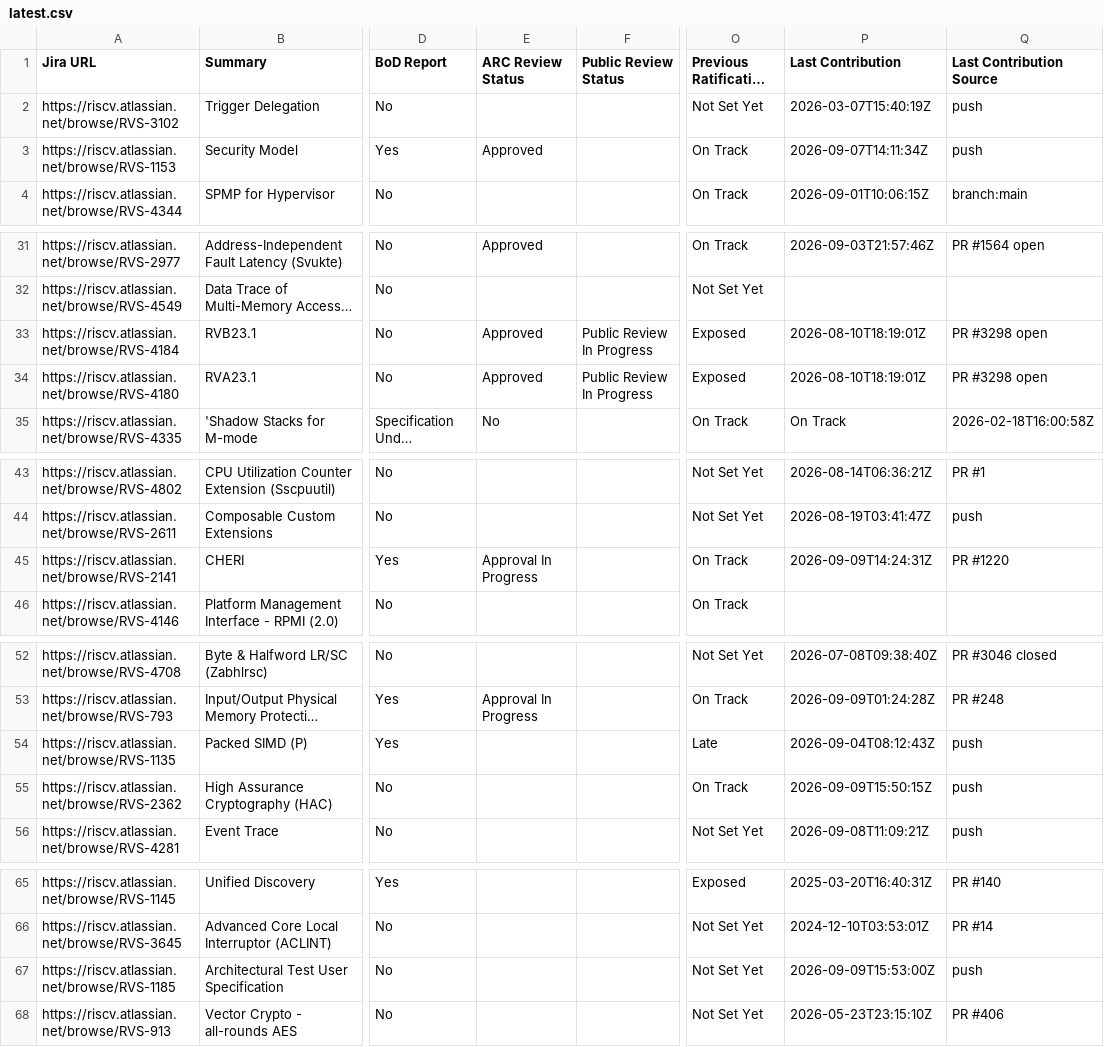
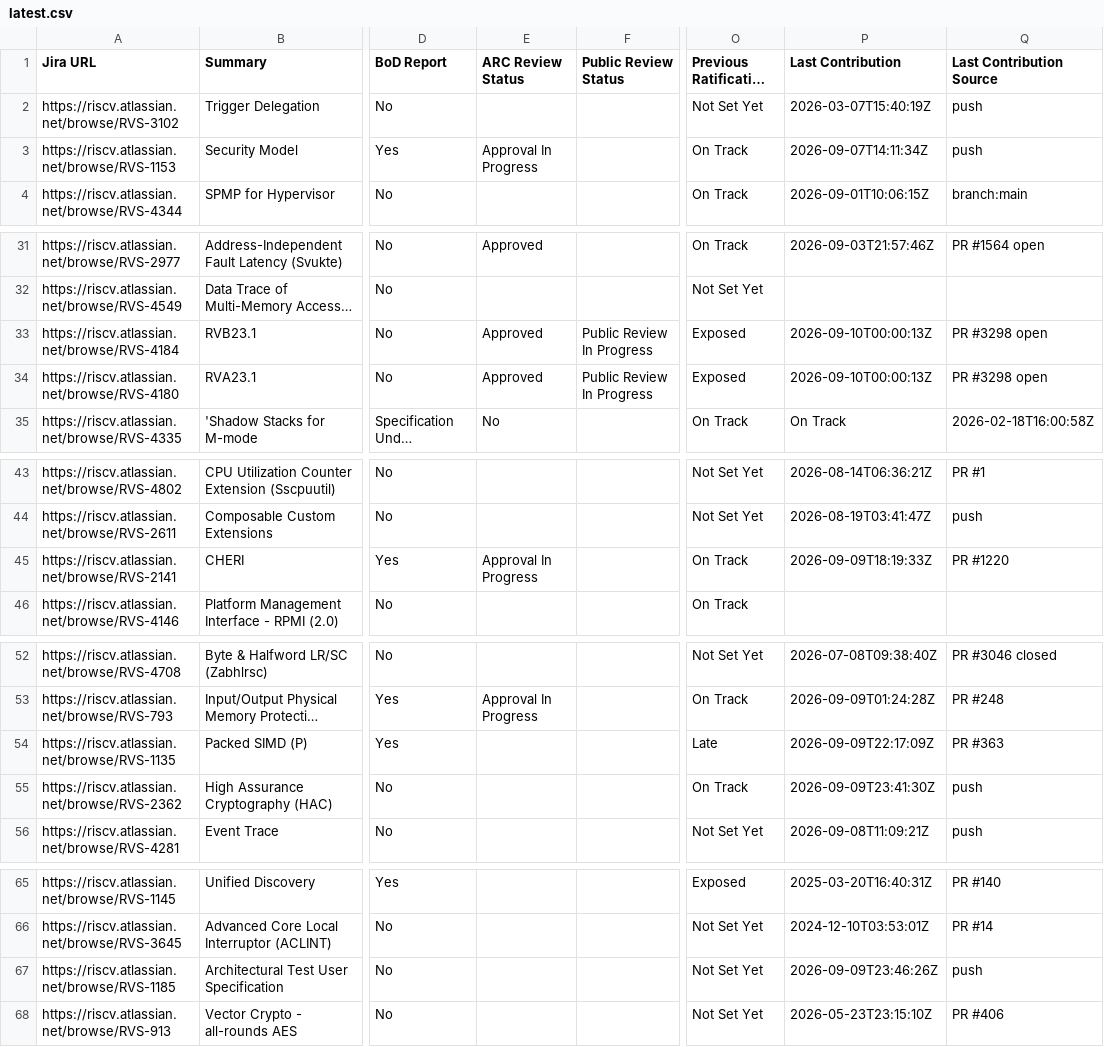
Before and after one commit to riscv/adm-spec-dashboard, a CSV file: web-ui/public/latest.csv, drawn as a sheet; only a part is shown, gaps mark what is left out; long unchanged cells end in …; the diff names each change by its address in the sheet, - before the commit and + after, or states it on an @@ line.

```diff
--- a/web-ui/public/latest.csv
+++ b/web-ui/public/latest.csv
-E3 (ARC Review Status): Approved
+E3 (ARC Review Status): Approval In Progress
-P33:P34 (Last Contribution): 2026-08-10T18:19:01Z
+P33:P34 (Last Contribution): 2026-09-10T00:00:13Z
-P45 (Last Contribution): 2026-09-09T14:24:31Z
+P45 (Last Contribution): 2026-09-09T18:19:33Z
-P54 (Last Contribution): 2026-09-04T08:12:43Z
+P54 (Last Contribution): 2026-09-09T22:17:09Z
-Q54 (Last Contribution Source): push
+Q54 (Last Contribution Source): PR #363
-P55 (Last Contribution): 2026-09-09T15:50:15Z
+P55 (Last Contribution): 2026-09-09T23:41:30Z
-P67 (Last Contribution): 2026-09-09T15:53:00Z
+P67 (Last Contribution): 2026-09-09T23:46:26Z
```
Also changed, not shown: 1 other file.
